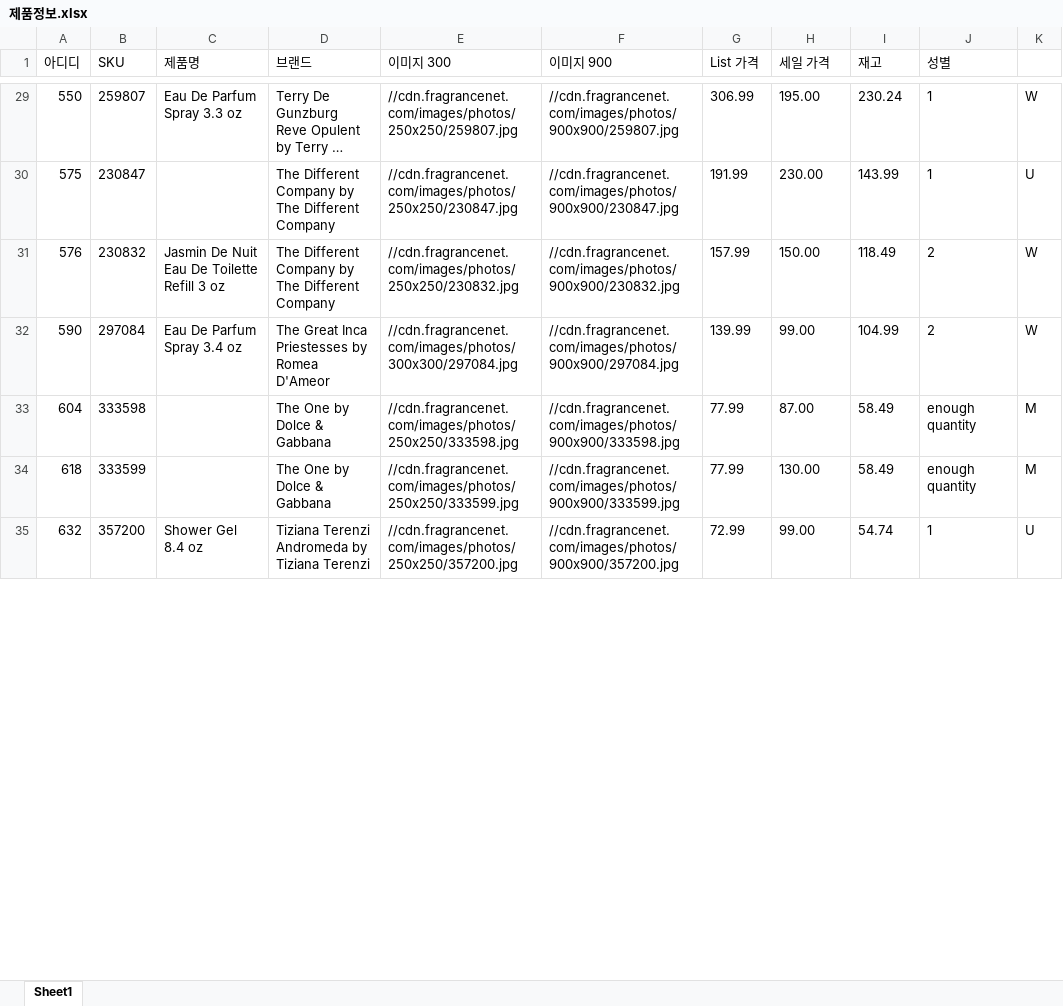
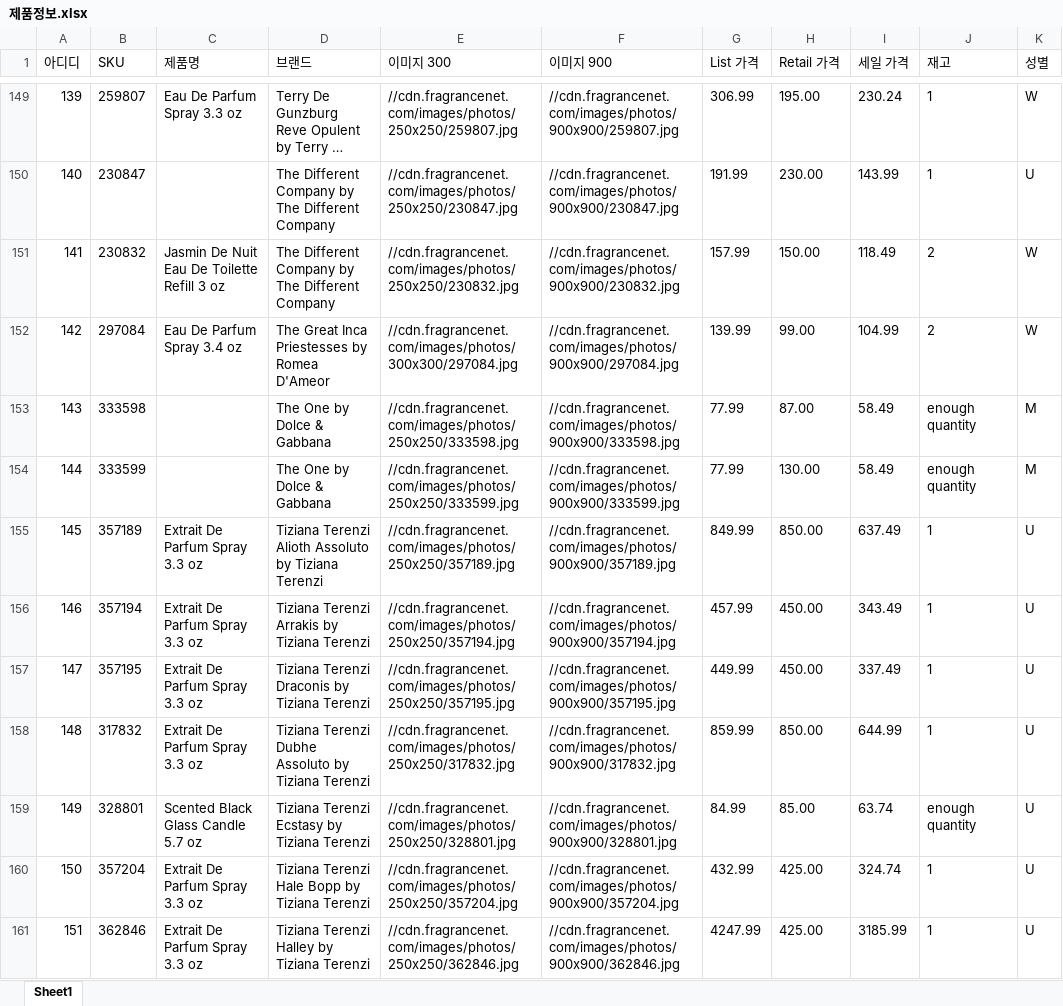
Before and after one commit to michael-riess/product-detail-scraper, an Excel workbook: 제품정보.xlsx, sheet Sheet1, drawn as a sheet; only a part is shown, gaps mark what is left out; long unchanged cells end in …; values as stored, in another font and other column widths than the file's, no borders; removed rows and columns are numbered as before the commit, all else as after; the diff covers the shown part only; the diff names each change by its address in the sheet, - before the commit and + after, or states it on an @@ line.

```diff
--- a/제품정보.xlsx (sheet Sheet1)
+++ b/제품정보.xlsx (sheet Sheet1)
-H1: 세일 가격
+H1: Retail 가격
-I1: 재고
+I1: 세일 가격
-J1: 성별
+J1: 재고
-K1: (empty)
+K1: 성별
-A149 (아디디): 550
+A149 (아디디): 139
-A150 (아디디): 575
+A150 (아디디): 140
-A151 (아디디): 576
+A151 (아디디): 141
-A152 (아디디): 590
+A152 (아디디): 142
-A153 (아디디): 604
+A153 (아디디): 143
-A154 (아디디): 618
+A154 (아디디): 144
-row 35: 632 | 357200 | Shower Gel 8.4 oz | Tiziana Terenzi Andromeda by Tiziana Terenzi | //cdn.fragrancenet.com/images/photos/250x250/357200.jpg | //cdn.fragrancenet.com/images/photos/900x900/357200.jpg | 72.99 | 99.00 | 54.74 | 1 | U
+row 155: 145 | 357189 | Extrait De Parfum Spray 3.3 oz | Tiziana Terenzi Alioth Assoluto by Tiziana Terenzi | //cdn.fragrancenet.com/images/photos/250x250/357189.jpg | //cdn.fragrancenet.com/images/photos/900x900/357189.jpg | 849.99 | 850.00 | 637.49 | 1 | U
+row 156: 146 | 357194 | Extrait De Parfum Spray 3.3 oz | Tiziana Terenzi Arrakis by Tiziana Terenzi | //cdn.fragrancenet.com/images/photos/250x250/357194.jpg | //cdn.fragrancenet.com/images/photos/900x900/357194.jpg | 457.99 | 450.00 | 343.49 | 1 | U
+row 157: 147 | 357195 | Extrait De Parfum Spray 3.3 oz | Tiziana Terenzi Draconis by Tiziana Terenzi | //cdn.fragrancenet.com/images/photos/250x250/357195.jpg | //cdn.fragrancenet.com/images/photos/900x900/357195.jpg | 449.99 | 450.00 | 337.49 | 1 | U
+row 158: 148 | 317832 | Extrait De Parfum Spray 3.3 oz | Tiziana Terenzi Dubhe Assoluto by Tiziana Terenzi | //cdn.fragrancenet.com/images/photos/250x250/317832.jpg | //cdn.fragrancenet.com/images/photos/900x900/317832.jpg | 859.99 | 850.00 | 644.99 | 1 | U
+row 159: 149 | 328801 | Scented Black Glass Candle 5.7 oz | Tiziana Terenzi Ecstasy by Tiziana Terenzi | //cdn.fragrancenet.com/images/photos/250x250/328801.jpg | //cdn.fragrancenet.com/images/photos/900x900/328801.jpg | 84.99 | 85.00 | 63.74 | enough quantity | U
+row 160: 150 | 357204 | Extrait De Parfum Spray 3.3 oz | Tiziana Terenzi Hale Bopp by Tiziana Terenzi | //cdn.fragrancenet.com/images/photos/250x250/357204.jpg | //cdn.fragrancenet.com/images/photos/900x900/357204.jpg | 432.99 | 425.00 | 324.74 | 1 | U
+row 161: 151 | 362846 | Extrait De Parfum Spray 3.3 oz | Tiziana Terenzi Halley by Tiziana Terenzi | //cdn.fragrancenet.com/images/photos/250x250/362846.jpg | //cdn.fragrancenet.com/images/photos/900x900/362846.jpg | 4247.99 | 425.00 | 3185.99 | 1 | U
```
Also changed, not shown: 129 added rows, 1 removed row and 36 edited cells elsewhere in this sheet, 1 other file.
